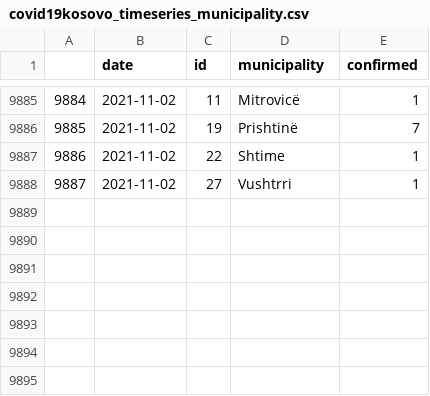
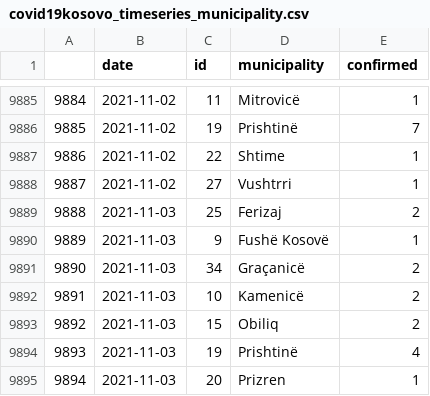
Before and after one commit to KushtrimVisoka/datasets, a CSV file: covid19kosovo_timeseries_municipality.csv, drawn as a sheet; only a part is shown, gaps mark what is left out.

```diff
--- a/covid19kosovo_timeseries_municipality.csv
+++ b/covid19kosovo_timeseries_municipality.csv
@@ -9888 +9888,8 @@
 "9887",2021-11-02,"27","Vushtrri",1
+"9888",2021-11-03,"25","Ferizaj",2
+"9889",2021-11-03,"9","Fushë Kosovë",1
+"9890",2021-11-03,"34","Graçanicë",2
+"9891",2021-11-03,"10","Kamenicë",2
+"9892",2021-11-03,"15","Obiliq",2
+"9893",2021-11-03,"19","Prishtinë",4
+"9894",2021-11-03,"20","Prizren",1
```
Also changed, not shown: covid19kosovo_timeseries.csv, 1 other file.
